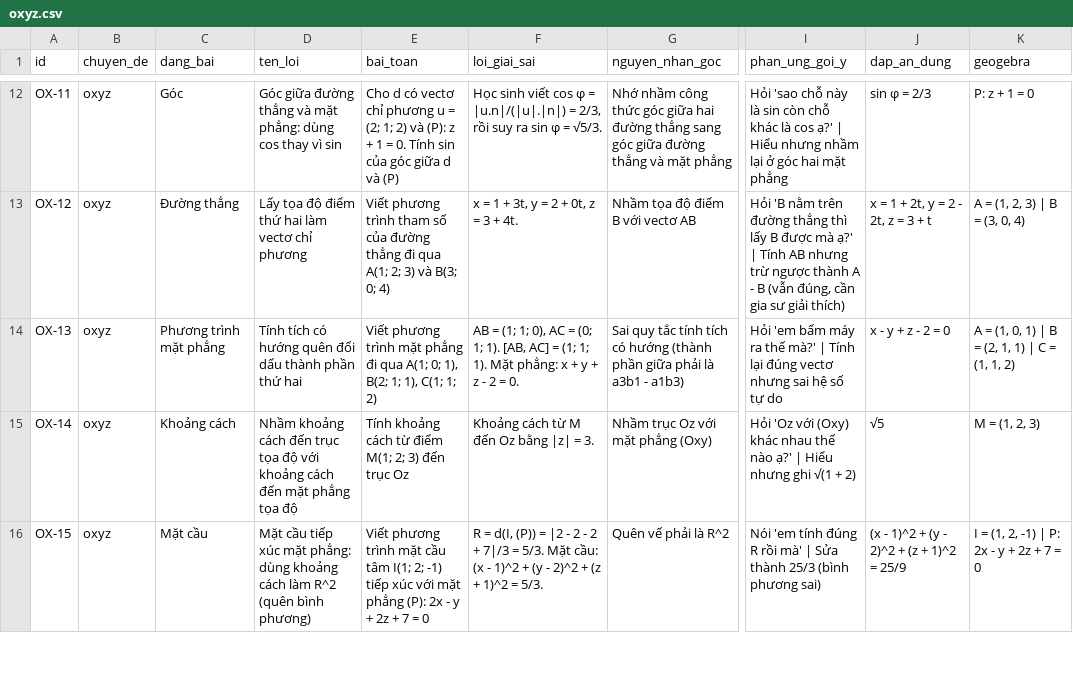
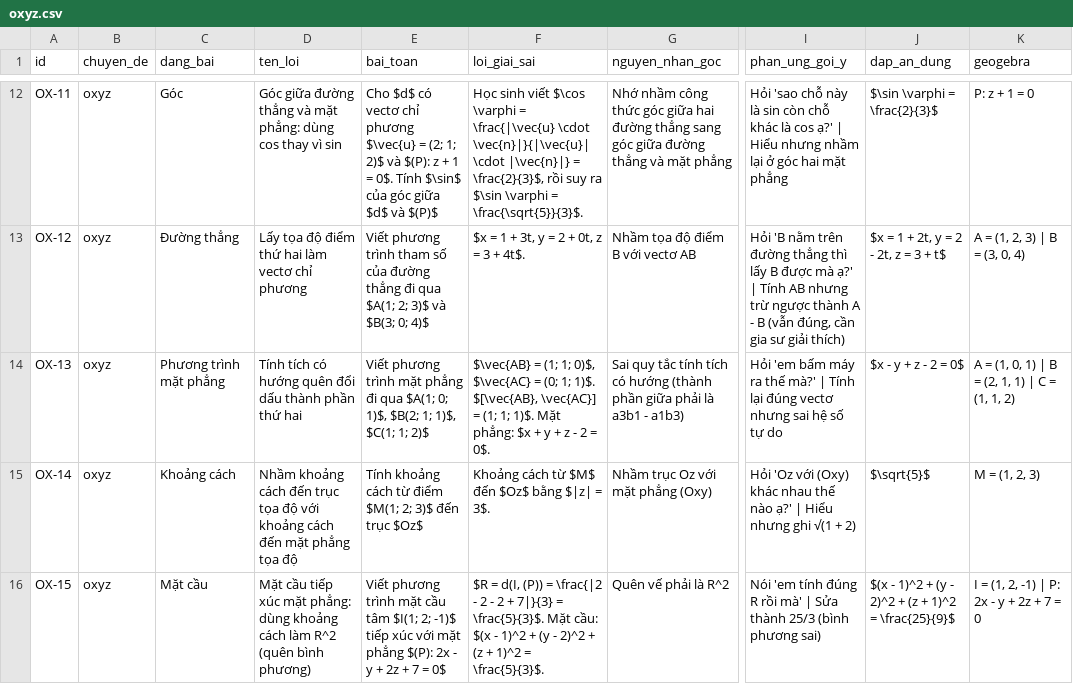
Before and after one commit to RainyXeon/GDG-Sailfish-TutorSim, a CSV file: data/misconceptions/oxyz.csv, drawn as a sheet; only a part is shown, gaps mark what is left out; the diff covers the shown part only; the diff names each change by its address in the sheet, - before the commit and + after, or states it on an @@ line.

```diff
--- a/data/misconceptions/oxyz.csv
+++ b/data/misconceptions/oxyz.csv
-E12 (bai_toan): Cho d có vectơ chỉ phương u = (2; 1; 2) và (P): z + 1 = 0. Tính sin của góc giữa d và (P)
+E12 (bai_toan): Cho $d$ có vectơ chỉ phương $\vec{u} = (2; 1; 2)$ và $(P): z + 1 = 0$. Tính $\sin$ của góc giữa $d$ và $(P)$
-F12 (loi_giai_sai): …sinh viết cos φ = |u.n|/(|u|.|n|) = 2/3, rồi suy ra sin φ = √5/3.
+F12 (loi_giai_sai): …sinh viết $\cos \varphi = \frac{|\vec{u} \cdot \vec{n}|}{|\vec{u}| \cdot |\vec{n}|} = \frac{2}{3}$, rồi suy ra $\sin \varphi = \frac{\sqrt{5}}{3}$.
-J12 (dap_an_dung): sin φ = 2/3
+J12 (dap_an_dung): $\sin \varphi = \frac{2}{3}$
-E13 (bai_toan): …đi qua A(1; 2; 3) và B(3; 0; 4)
+E13 (bai_toan): …đi qua $A(1; 2; 3)$ và $B(3; 0; 4)$
-F13 (loi_giai_sai): x = 1 + 3t, y = 2 + 0t, z = 3 + 4t.
+F13 (loi_giai_sai): $x = 1 + 3t, y = 2 + 0t, z = 3 + 4t$.
-J13 (dap_an_dung): x = 1 + 2t, y = 2 - 2t, z = 3 + t
+J13 (dap_an_dung): $x = 1 + 2t, y = 2 - 2t, z = 3 + t$
-E14 (bai_toan): …đi qua A(1; 0; 1), B(2; 1; 1), C(1; 1; 2)
+E14 (bai_toan): …đi qua $A(1; 0; 1)$, $B(2; 1; 1)$, $C(1; 1; 2)$
-F14 (loi_giai_sai): AB = (1; 1; 0), AC = (0; 1; 1). [AB, AC] = (1; 1; 1). Mặt phẳng: x + y + z - 2 = 0.
+F14 (loi_giai_sai): $\vec{AB} = (1; 1; 0)$, $\vec{AC} = (0; 1; 1)$. $[\vec{AB}, \vec{AC}] = (1; 1; 1)$. Mặt phẳng: $x + y + z - 2 = 0$.
-J14 (dap_an_dung): x - y + z - 2 = 0
+J14 (dap_an_dung): $x - y + z - 2 = 0$
-E15 (bai_toan): …từ điểm M(1; 2; 3) đến trục Oz
+E15 (bai_toan): …từ điểm $M(1; 2; 3)$ đến trục $Oz$
-F15 (loi_giai_sai): Khoảng cách từ M đến Oz bằng |z| = 3.
+F15 (loi_giai_sai): Khoảng cách từ $M$ đến $Oz$ bằng $|z| = 3$.
-J15 (dap_an_dung): √5
+J15 (dap_an_dung): $\sqrt{5}$
-E16 (bai_toan): …cầu tâm I(1; 2; -1) tiếp xúc với mặt phẳng (P): 2x - y + 2z + 7 = 0
+E16 (bai_toan): …cầu tâm $I(1; 2; -1)$ tiếp xúc với mặt phẳng $(P): 2x - y + 2z + 7 = 0$
-F16 (loi_giai_sai): R = d(I, (P)) = |2 - 2 - 2 + 7|/3 = 5/3. Mặt cầu: (x - 1)^2 + (y - 2)^2 + (z + 1)^2 = 5/3.
+F16 (loi_giai_sai): $R = d(I, (P)) = \frac{|2 - 2 - 2 + 7|}{3} = \frac{5}{3}$. Mặt cầu: $(x - 1)^2 + (y - 2)^2 + (z + 1)^2 = \frac{5}{3}$.
-J16 (dap_an_dung): (x - 1)^2 + (y - 2)^2 + (z + 1)^2 = 25/9
+J16 (dap_an_dung): $(x - 1)^2 + (y - 2)^2 + (z + 1)^2 = \frac{25}{9}$
```
Also changed, not shown: 69 edited cells elsewhere in this file, data/misconceptions/ham_so.csv, 7 other files.
